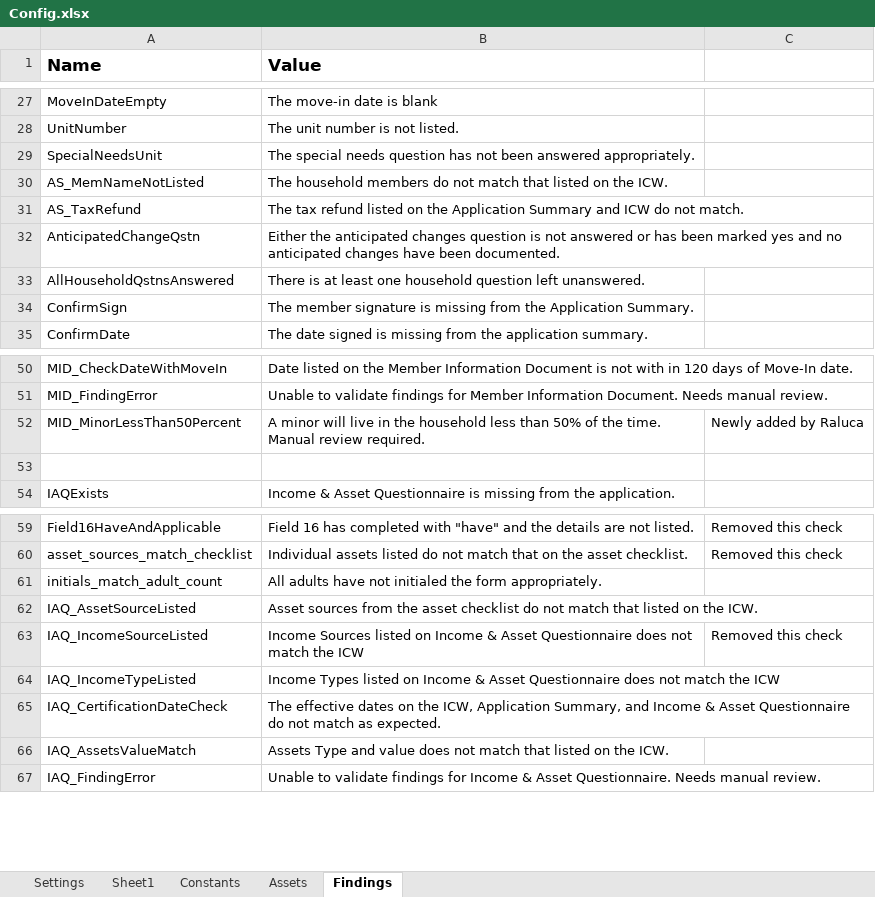
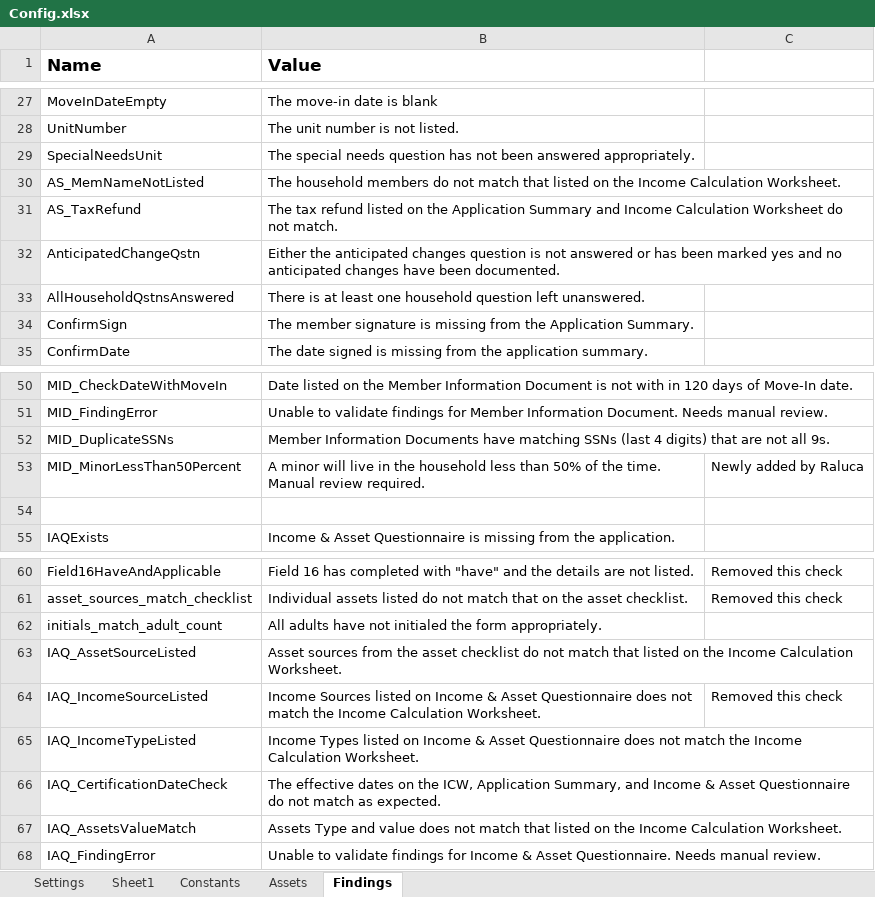
Before and after one commit to Dominiuminc/AZ-Application-Review-Process_Performer, an Excel workbook: Data/Config.xlsx, sheet Findings, drawn as a sheet; only a part is shown, gaps mark what is left out; values as stored, in another font and other column widths than the file's, no borders; addresses are those after the commit; the diff names each change by its address in the sheet, - before the commit and + after, or states it on an @@ line.

Commit message:
changes for 1904 - Dominium Dev board story (Matching SSNs on Member Information Documents) and 58139 from our board, but commented them out as they were not tested before today's prod release

```diff
--- a/Data/Config.xlsx (sheet Findings)
+++ b/Data/Config.xlsx (sheet Findings)
-B30 (Value): …on the ICW.
+B30 (Value): …on the Income Calculation Worksheet.
-B31 (Value): …Summary and ICW do not…
+B31 (Value): …Summary and Income Calculation Worksheet do not…
+row 52: MID_DuplicateSSNs | Member Information Documents have matching SSNs (last 4 digits) that are not all 9s.
-B63 (Value): …on the ICW.
+B63 (Value): …on the Income Calculation Worksheet.
-B64 (Value): …match the ICW
+B64 (Value): …match the Income Calculation Worksheet.
-B65 (Value): …match the ICW
+B65 (Value): …match the Income Calculation Worksheet.
-B67 (Value): …on the ICW.
+B67 (Value): …on the Income Calculation Worksheet.
```
Also changed, not shown: 4 other files.
